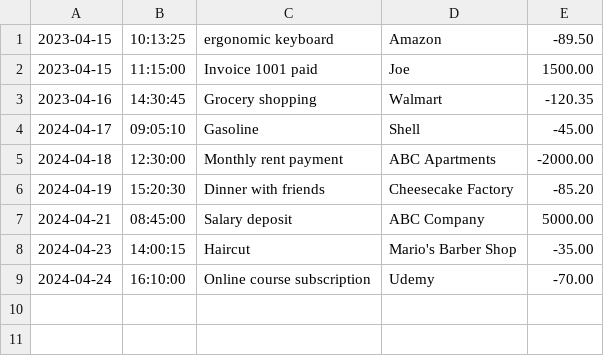
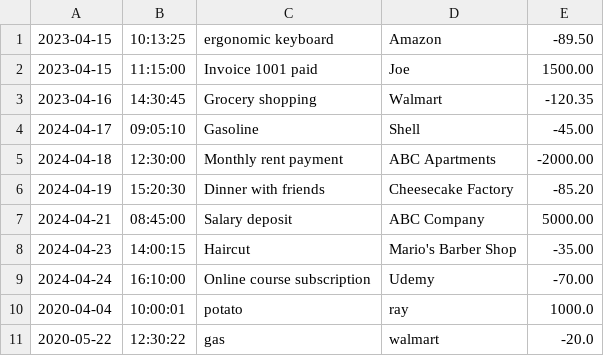
Before and after one commit to Elle-Dorvil/FinancialTracker, a CSV file: transactions.csv, drawn as a sheet; the diff names each change by its address in the sheet, - before the commit and + after, or states it on an @@ line.

```diff
--- a/transactions.csv
+++ b/transactions.csv
+row 10: 2020-04-04 | 10:00:01 | potato | ray | 1000.0
+row 11: 2020-05-22 | 12:30:22 | gas | walmart | -20.0
```
Also changed, not shown: 2 other files.
